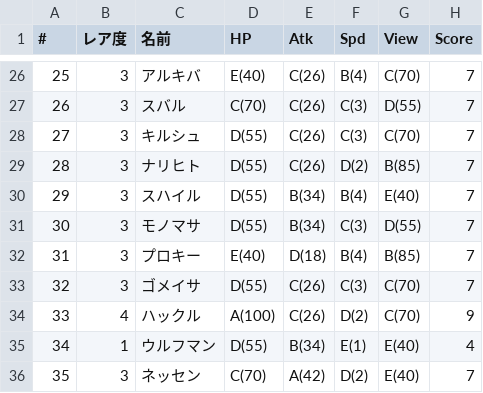
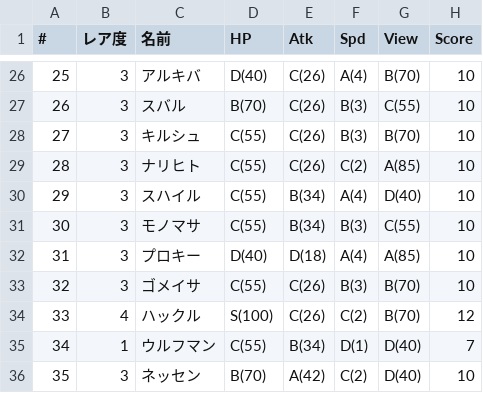
Before and after one commit to 0731gdoh/0731gdoh.github.io, a CSV file: csv/lahsidekick.csv, drawn as a sheet; only a part is shown, gaps mark what is left out; the diff covers the shown part only.

```diff
--- a/csv/lahsidekick.csv
+++ b/csv/lahsidekick.csv
@@ -26,11 +26,11 @@
-25,3,アルキバ,E(40),C(26),B(4),C(70),7
-26,3,スバル,C(70),C(26),C(3),D(55),7
-27,3,キルシュ,D(55),C(26),C(3),C(70),7
-28,3,ナリヒト,D(55),C(26),D(2),B(85),7
-29,3,スハイル,D(55),B(34),B(4),E(40),7
-30,3,モノマサ,D(55),B(34),C(3),D(55),7
-31,3,プロキー,E(40),D(18),B(4),B(85),7
-32,3,ゴメイサ,D(55),C(26),C(3),C(70),7
-33,4,ハックル,A(100),C(26),D(2),C(70),9
-34,1,ウルフマン,D(55),B(34),E(1),E(40),4
-35,3,ネッセン,C(70),A(42),D(2),E(40),7
+25,3,アルキバ,D(40),C(26),A(4),B(70),10
+26,3,スバル,B(70),C(26),B(3),C(55),10
+27,3,キルシュ,C(55),C(26),B(3),B(70),10
+28,3,ナリヒト,C(55),C(26),C(2),A(85),10
+29,3,スハイル,C(55),B(34),A(4),D(40),10
+30,3,モノマサ,C(55),B(34),B(3),C(55),10
+31,3,プロキー,D(40),D(18),A(4),A(85),10
+32,3,ゴメイサ,C(55),C(26),B(3),B(70),10
+33,4,ハックル,S(100),C(26),C(2),B(70),12
+34,1,ウルフマン,C(55),B(34),D(1),D(40),7
+35,3,ネッセン,B(70),A(42),C(2),D(40),10
```
Also changed, not shown: 136 edited cells elsewhere in this file, 2 other files.
